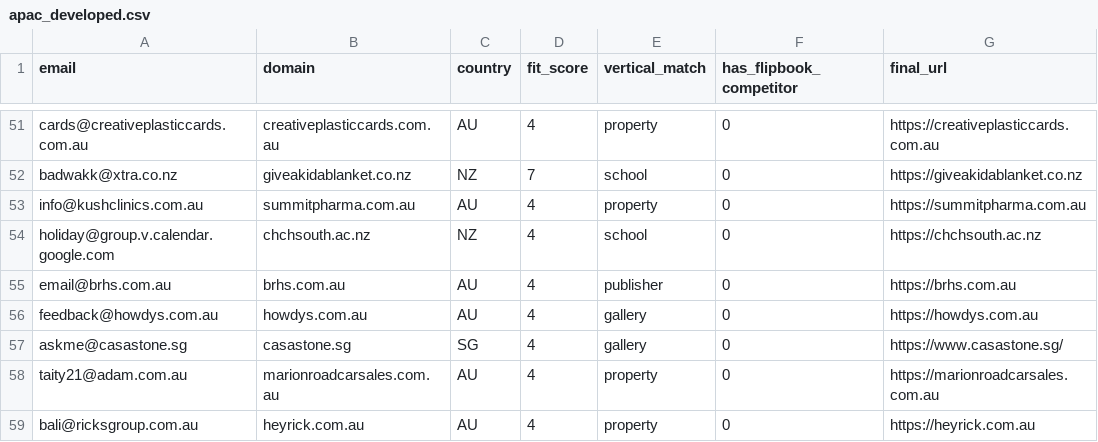
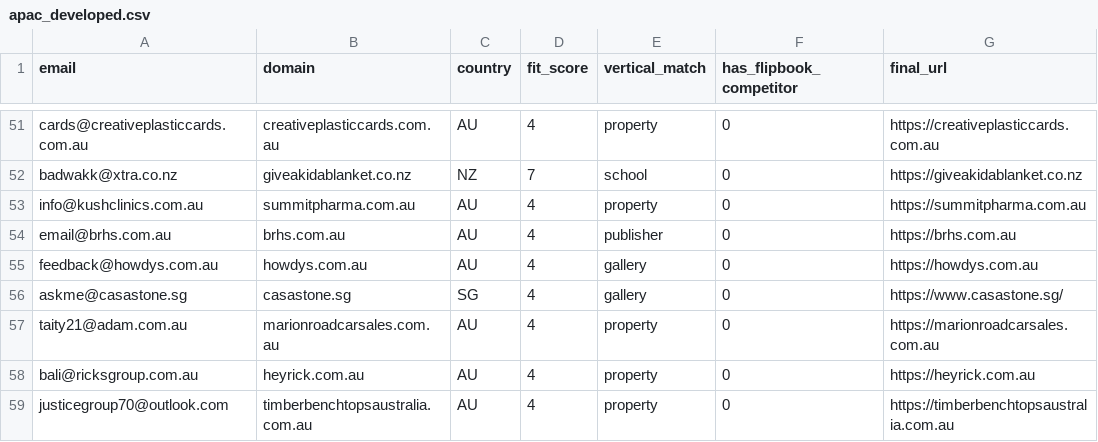
Before and after one commit to abdulawal39/tncfb-wp-scrape, a CSV file: campaigns_split/fixed/apac_developed.csv, drawn as a sheet; only a part is shown, gaps mark what is left out; the shorter side is filled out with more unchanged rows.

```diff
--- a/campaigns_split/fixed/apac_developed.csv
+++ b/campaigns_split/fixed/apac_developed.csv
@@ -53,3 +53,2 @@ badwakk@xtra.co.nz,giveakidablanket.co.nz,NZ,7,school,0,https://giveakidablanket
 info@kushclinics.com.au,summitpharma.com.au,AU,4,property,0,https://summitpharma.com.au
-holiday@group.v.calendar.google.com,chchsouth.ac.nz,NZ,4,school,0,https://chchsouth.ac.nz
 email@brhs.com.au,brhs.com.au,AU,4,publisher,0,https://brhs.com.au
```
Also changed, not shown: campaigns_split/fixed/europe.csv, campaigns_split/fixed/rest.csv, 5 other files.
